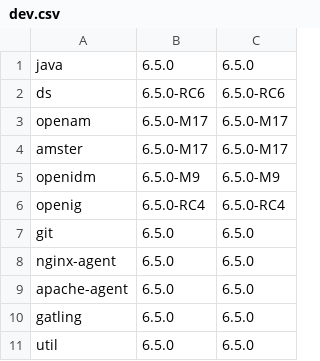
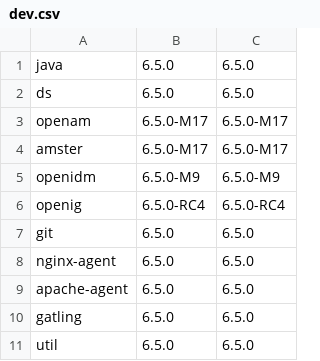
Before and after one commit to ForgeRock/forgeops, a CSV file: docker/csv/dev.csv, drawn as a sheet.

```diff
--- a/docker/csv/dev.csv
+++ b/docker/csv/dev.csv
@@ -1,3 +1,3 @@
 java,6.5.0,6.5.0
-ds,6.5.0-RC6,6.5.0-RC6
+ds,6.5.0,6.5.0
 openam,6.5.0-M17,6.5.0-M17
```
Also changed, not shown: 27 other files.
